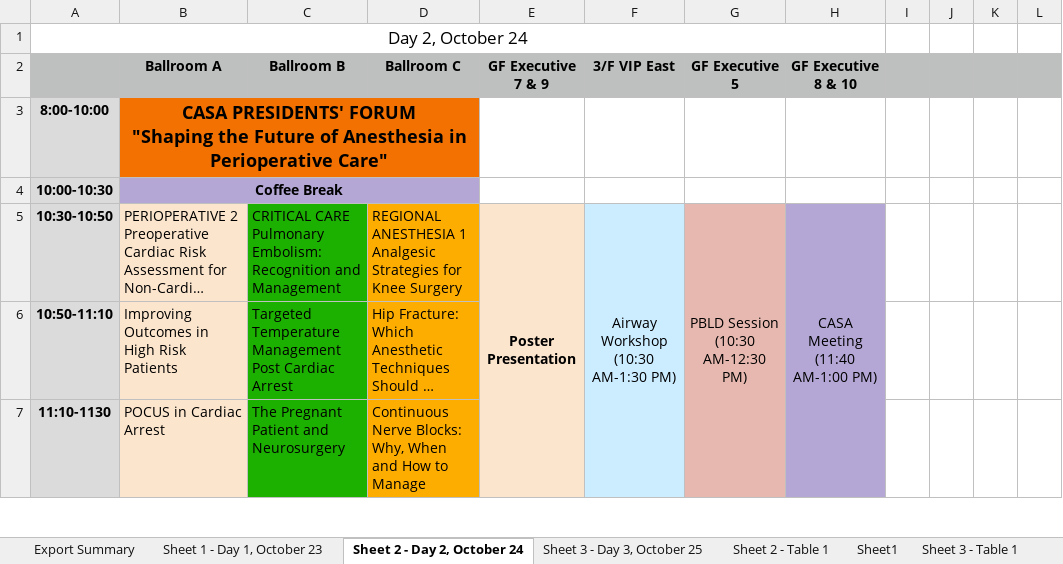
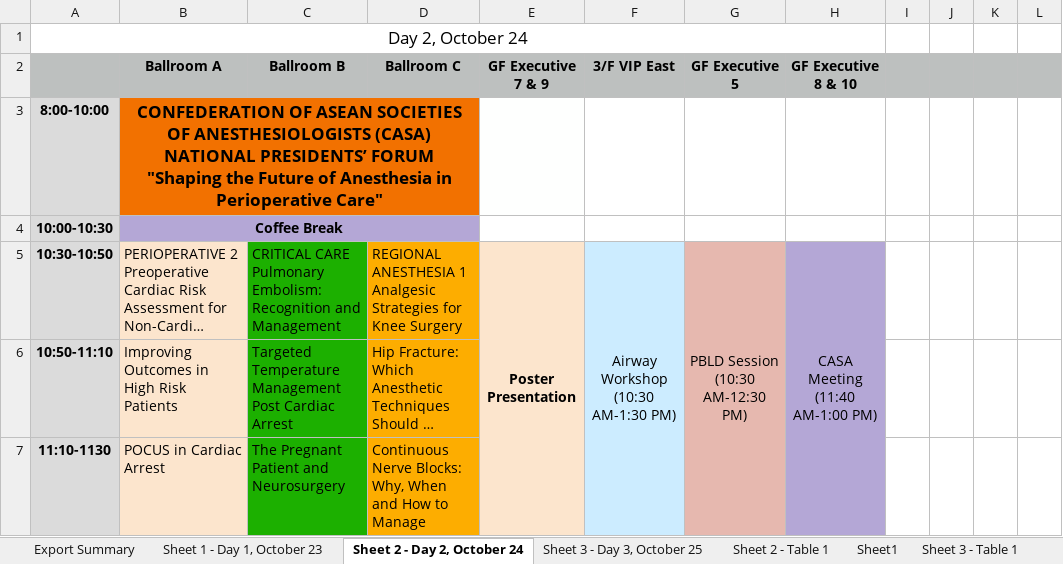
Before and after one commit to pcreyes9/philsoca, an Excel workbook: ACA 2025_PROGRAM Glance.xlsx, sheet Sheet 2 - Day 2, October 24, drawn as a sheet; only a part is shown; long unchanged cells end in …; values as stored, in another font and other column widths than the file's, no borders; ↵ is a line break in a cell; the diff names each change by its address in the sheet, - before the commit and + after, or states it on an @@ line.

```diff
--- a/ACA 2025_PROGRAM Glance.xlsx (sheet Sheet 2 - Day 2, October 24)
+++ b/ACA 2025_PROGRAM Glance.xlsx (sheet Sheet 2 - Day 2, October 24)
-B3 (Ballroom A): CASA PRESIDENTS' FORUM ↵ "Shaping…
+B3 (Ballroom A): CONFEDERATION OF ASEAN SOCIETIES OF ANESTHESIOLOGISTS (CASA) ↵ NATIONAL PRESIDENTS’ FORUM ↵ "Shaping…
@@ B3 text size: smaller @@
```
Also changed, not shown: 31 other files.
